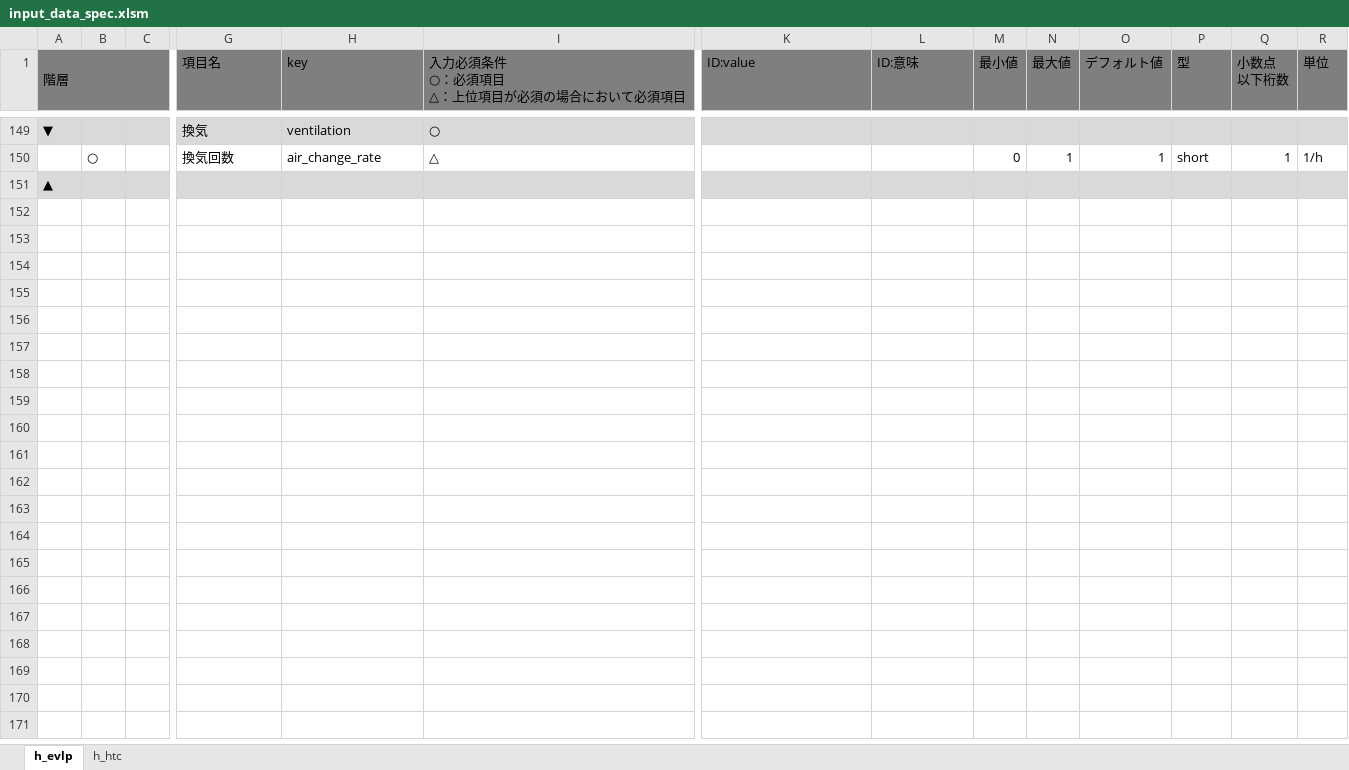
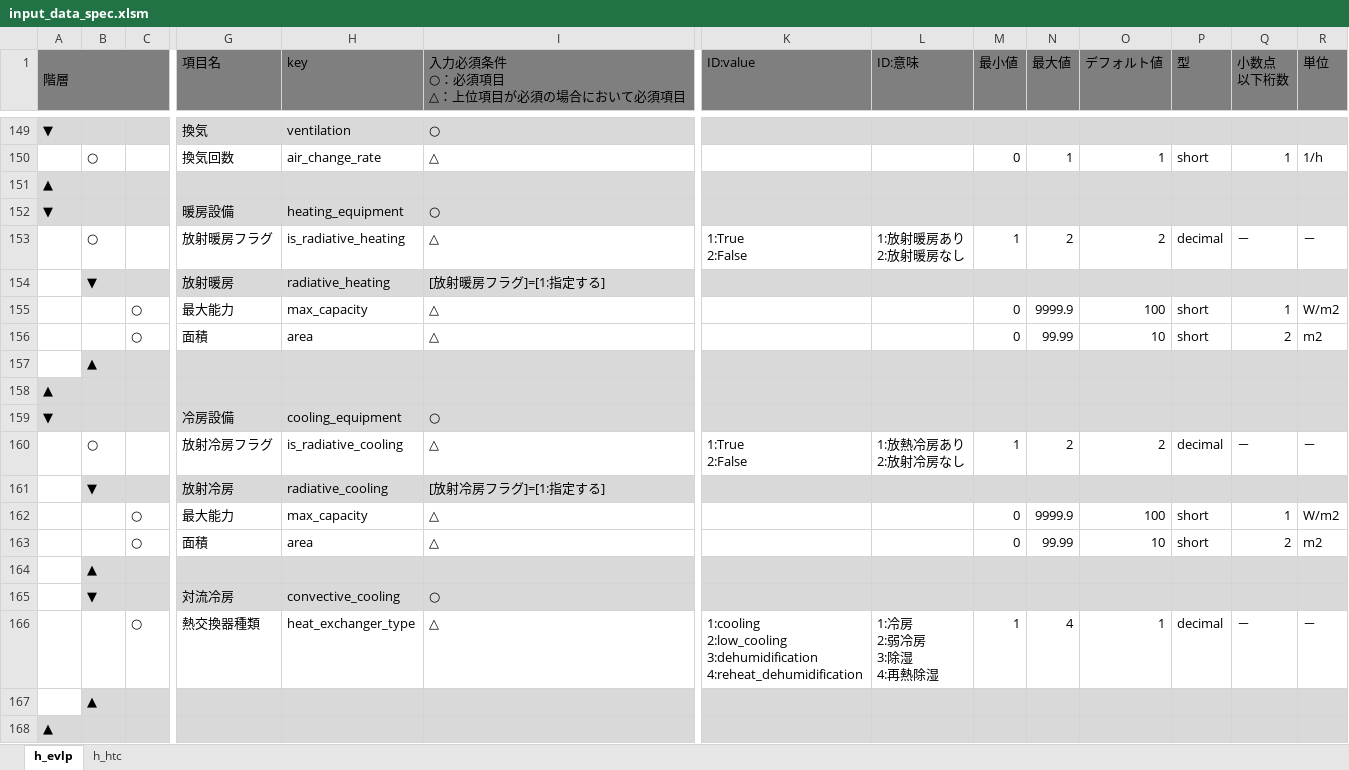
Before and after one commit to BRI-EES-House/heat_load_calc, an Excel workbook: input_data_spec.xlsm, sheet h_evlp, drawn as a sheet; only a part is shown, gaps mark what is left out; values as stored, in another font and other column widths than the file's, no borders; rows hold the shown columns only; ↵ is a line break in a cell; the diff names each change by its address in the sheet, - before the commit and + after, or states it on an @@ line.

Commit message:
input_data_spec設備追加

```diff
--- a/input_data_spec.xlsm (sheet h_evlp)
+++ b/input_data_spec.xlsm (sheet h_evlp)
+row 151: ▲
+row 152: ▼ |  |  | 暖房設備 | heating_equipment | ○
+row 153:  | ○ |  | 放射暖房フラグ | is_radiative_heating | △ | 1:True ↵ 2:False | 1:放射暖房あり ↵ 2:放射暖房なし | 1 | 2 | 2 | decimal | － | －
+row 154:  | ▼ |  | 放射暖房 | radiative_heating | [放射暖房フラグ]=[1:指定する]
+row 155:  |  | ○ | 最大能力 | max_capacity | △ |  |  | 0 | 9999.9 | 100 | short | 1 | W/m2
+row 156:  |  | ○ | 面積 | area | △ |  |  | 0 | 99.99 | 10 | short | 2 | m2
+row 157:  | ▲
+row 158: ▲
+row 159: ▼ |  |  | 冷房設備 | cooling_equipment | ○
+row 160:  | ○ |  | 放射冷房フラグ | is_radiative_cooling | △ | 1:True ↵ 2:False | 1:放熱冷房あり ↵ 2:放射冷房なし | 1 | 2 | 2 | decimal | － | －
+row 161:  | ▼ |  | 放射冷房 | radiative_cooling | [放射冷房フラグ]=[1:指定する]
+row 162:  |  | ○ | 最大能力 | max_capacity | △ |  |  | 0 | 9999.9 | 100 | short | 1 | W/m2
+row 163:  |  | ○ | 面積 | area | △ |  |  | 0 | 99.99 | 10 | short | 2 | m2
+row 164:  | ▲
+row 165:  | ▼ |  | 対流冷房 | convective_cooling | ○
+row 166:  |  | ○ | 熱交換器種類 | heat_exchanger_type | △ | 1:cooling ↵ 2:low_cooling ↵ 3:dehumidification ↵ 4:reheat_dehumidification | 1:冷房 ↵ 2:弱冷房 ↵ 3:除湿 ↵ 4:再熱除湿 | 1 | 4 | 1 | decimal | － | －
+row 167:  | ▲
```
Also changed, not shown: sheet h_htc.
